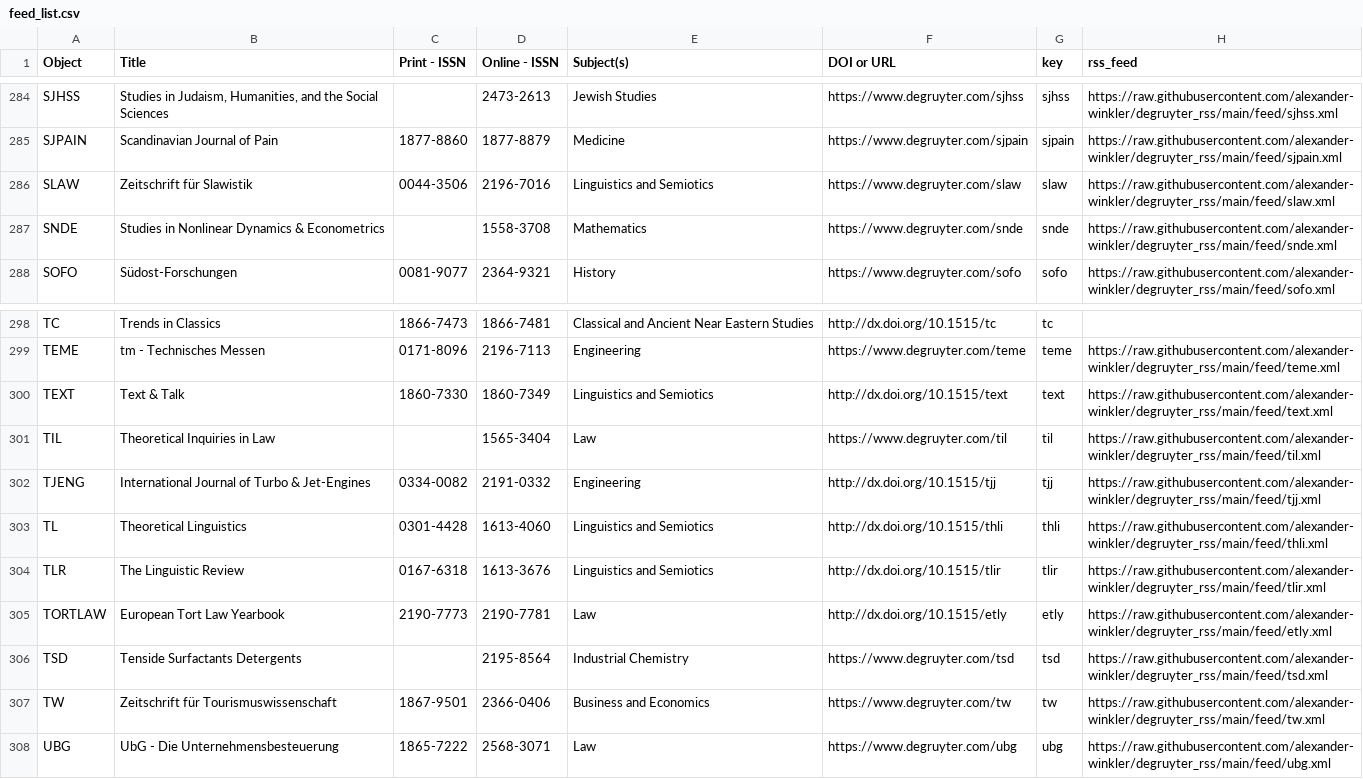
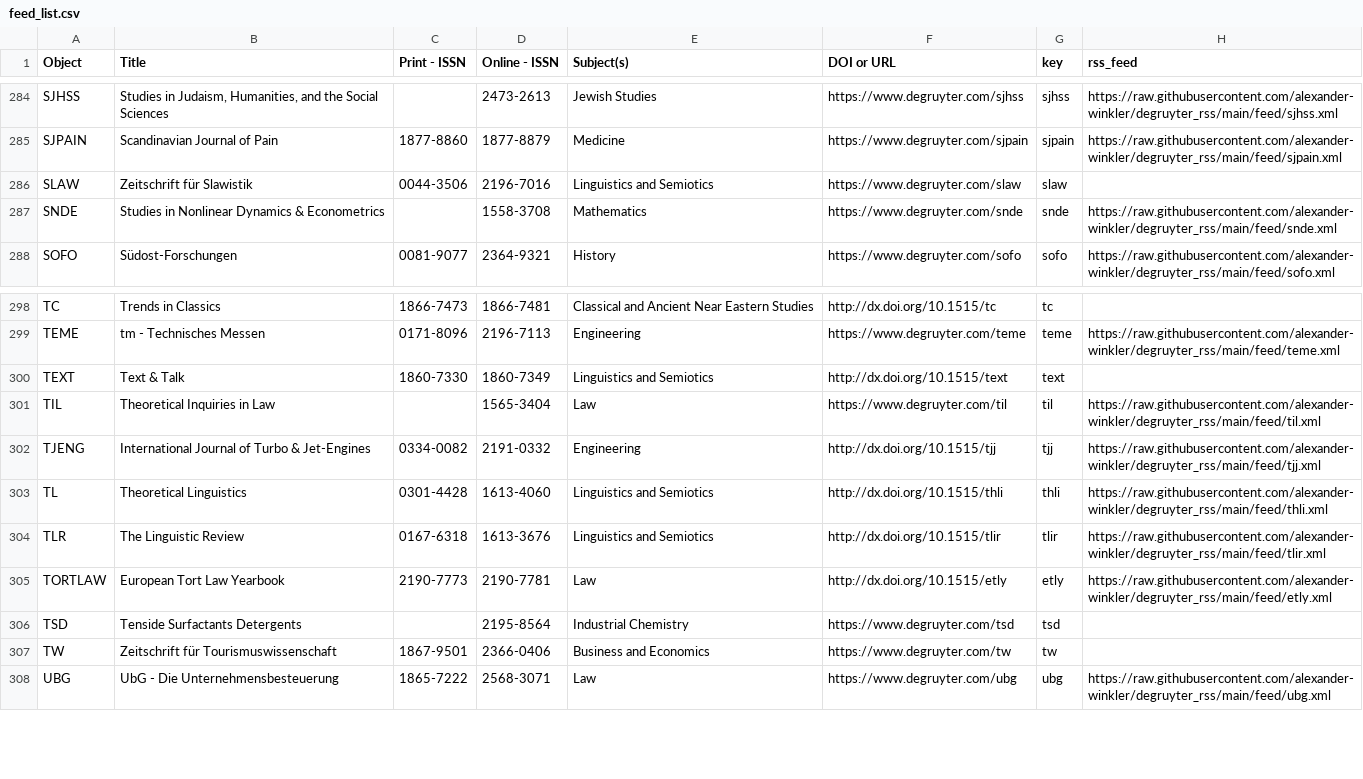
Before and after one commit to alexander-winkler/degruyter_rss, a CSV file: feed_list.csv, drawn as a sheet; only a part is shown, gaps mark what is left out.

Commit message:
Sat 10 Dec 04:05:44 CET 2022

```diff
--- a/feed_list.csv
+++ b/feed_list.csv
@@ -285,3 +285,3 @@ SJHSS,"Studies in Judaism, Humanities, and the Social Sciences", ,2473-2613,Jewi
 SJPAIN,Scandinavian Journal of Pain,1877-8860,1877-8879,Medicine,https://www.degruyter.com/sjpain,sjpain,https://raw.githubusercontent.com/alexander-winkler/degruyter_rss/main/feed/sjpain.xml
-SLAW,Zeitschrift für Slawistik,0044-3506,2196-7016,Linguistics and Semiotics,https://www.degruyter.com/slaw,slaw,https://raw.githubusercontent.com/alexander-winkler/degruyter_rss/main/feed/slaw.xml
+SLAW,Zeitschrift für Slawistik,0044-3506,2196-7016,Linguistics and Semiotics,https://www.degruyter.com/slaw,slaw,
 SNDE,Studies in Nonlinear Dynamics & Econometrics,,1558-3708,Mathematics,https://www.degruyter.com/snde,snde,https://raw.githubusercontent.com/alexander-winkler/degruyter_rss/main/feed/snde.xml
@@ -299,3 +299,3 @@ TC,Trends in Classics,1866-7473,1866-7481,Classical and Ancient Near Eastern Stu
 TEME,tm - Technisches Messen,0171-8096,2196-7113,Engineering,https://www.degruyter.com/teme,teme,https://raw.githubusercontent.com/alexander-winkler/degruyter_rss/main/feed/teme.xml
-TEXT,Text & Talk,1860-7330,1860-7349,Linguistics and Semiotics,http://dx.doi.org/10.1515/text ,text,https://raw.githubusercontent.com/alexander-winkler/degruyter_rss/main/feed/text.xml
+TEXT,Text & Talk,1860-7330,1860-7349,Linguistics and Semiotics,http://dx.doi.org/10.1515/text ,text,
 TIL,Theoretical Inquiries in Law,,1565-3404,Law ,https://www.degruyter.com/til,til,https://raw.githubusercontent.com/alexander-winkler/degruyter_rss/main/feed/til.xml
@@ -305,4 +305,4 @@ TLR,The Linguistic Review,0167-6318,1613-3676,Linguistics and Semiotics,http://d
 TORTLAW,European Tort Law Yearbook ,2190-7773,2190-7781,Law ,http://dx.doi.org/10.1515/etly,etly,https://raw.githubusercontent.com/alexander-winkler/degruyter_rss/main/feed/etly.xml
-TSD,Tenside Surfactants Detergents,,2195-8564,Industrial Chemistry,https://www.degruyter.com/tsd,tsd,https://raw.githubusercontent.com/alexander-winkler/degruyter_rss/main/feed/tsd.xml
-TW,Zeitschrift für Tourismuswissenschaft,1867-9501,2366-0406,Business and Economics,https://www.degruyter.com/tw,tw,https://raw.githubusercontent.com/alexander-winkler/degruyter_rss/main/feed/tw.xml
+TSD,Tenside Surfactants Detergents,,2195-8564,Industrial Chemistry,https://www.degruyter.com/tsd,tsd,
+TW,Zeitschrift für Tourismuswissenschaft,1867-9501,2366-0406,Business and Economics,https://www.degruyter.com/tw,tw,
 UBG,UbG - Die Unternehmensbesteuerung,1865-7222,2568-3071,Law ,https://www.degruyter.com/ubg,ubg,https://raw.githubusercontent.com/alexander-winkler/degruyter_rss/main/feed/ubg.xml
```
